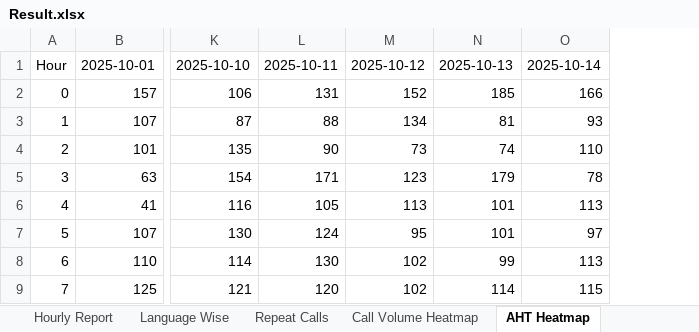
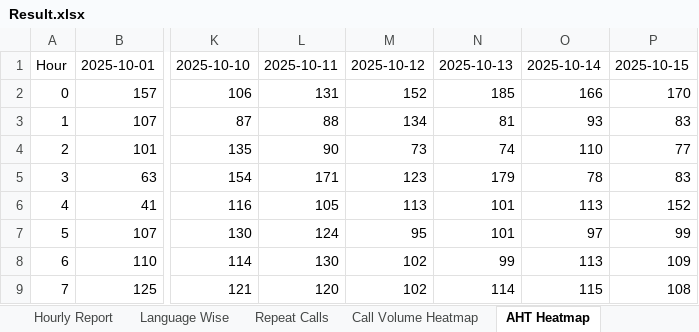
Before and after one commit to jijoshaji1993-hub/CDR-PERFORMANCE-DASHBAORD, an Excel workbook: Result.xlsx, sheet AHT Heatmap, drawn as a sheet; only a part is shown, gaps mark what is left out; values as stored, in another font and other column widths than the file's, no borders; conditional formats not drawn; the diff names each change by its address in the sheet, - before the commit and + after, or states it on an @@ line.

```diff
--- a/Result.xlsx (sheet AHT Heatmap)
+++ b/Result.xlsx (sheet AHT Heatmap)
+column P, rows 1-9: 2025-10-15 | 170 | 83 | 77 | 83 | 152 | 99 | 109 | 108
```
Also changed, not shown: sheet Hourly Report, sheet Language Wise, sheet Dashboard, sheet Kerala, sheet Repeat Calls, sheet Tamilnadu, 2 more sheets, CSAT_Performance_Reports.xlsx.
